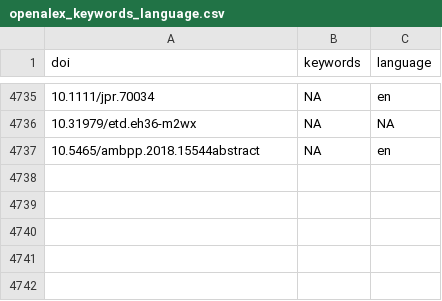
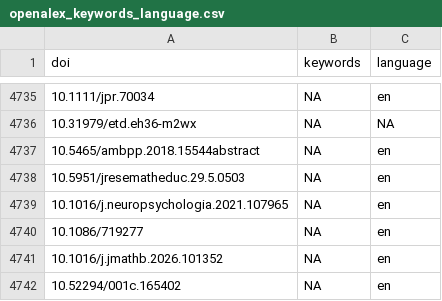
Before and after one commit to forrtproject/FReD-data, a CSV file: cache/openalex_keywords_language.csv, drawn as a sheet; only a part is shown, gaps mark what is left out.

```diff
--- a/cache/openalex_keywords_language.csv
+++ b/cache/openalex_keywords_language.csv
@@ -4737 +4737,6 @@
 "10.5465/ambpp.2018.15544abstract",NA,"en"
+"10.5951/jresematheduc.29.5.0503",NA,"en"
+"10.1016/j.neuropsychologia.2021.107965",NA,"en"
+"10.1086/719277",NA,"en"
+"10.1016/j.jmathb.2026.101352",NA,"en"
+"10.52294/001c.165402",NA,"en"
```
Also changed, not shown: cache/unpaywall_oa.csv, output/flora_export_log.csv, 5 other files.
